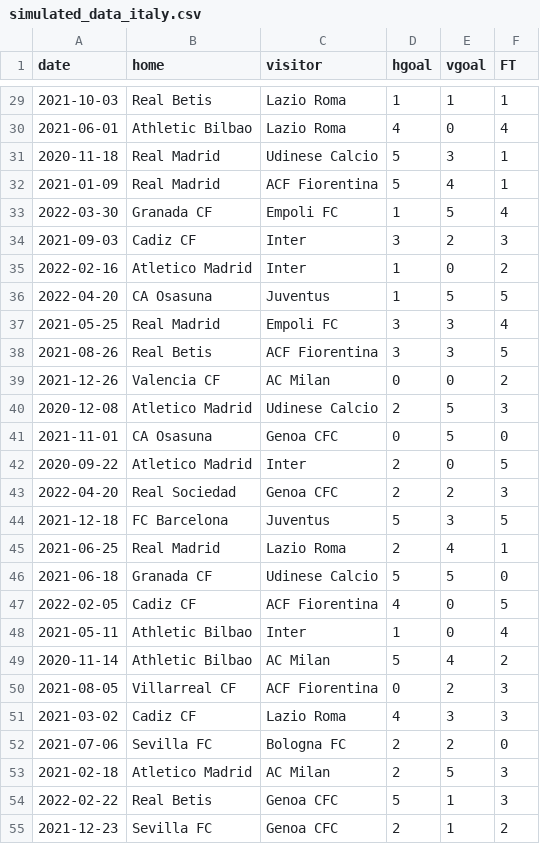
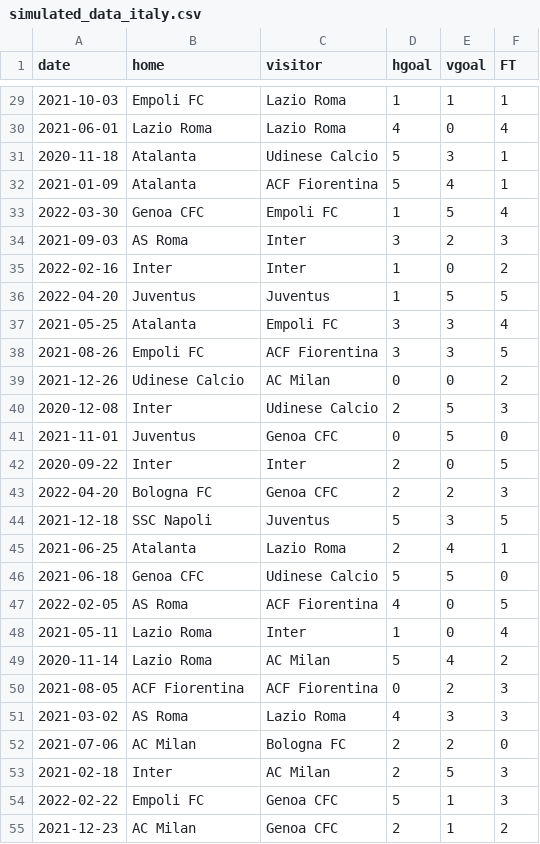
Before and after one commit to vietng04/Spanish-Italian-League-Analysis, a CSV file: data/00-simulated_data/simulated_data_italy.csv, drawn as a sheet; only a part is shown, gaps mark what is left out; the diff covers the shown part only.

```diff
--- a/data/00-simulated_data/simulated_data_italy.csv
+++ b/data/00-simulated_data/simulated_data_italy.csv
@@ -29,27 +29,27 @@ date,home,visitor,hgoal,vgoal,FT
-2021-10-03,Real Betis,Lazio Roma,1,1,1
-2021-06-01,Athletic Bilbao,Lazio Roma,4,0,4
-2020-11-18,Real Madrid,Udinese Calcio,5,3,1
-2021-01-09,Real Madrid,ACF Fiorentina,5,4,1
-2022-03-30,Granada CF,Empoli FC,1,5,4
-2021-09-03,Cadiz CF,Inter,3,2,3
-2022-02-16,Atletico Madrid,Inter,1,0,2
-2022-04-20,CA Osasuna,Juventus,1,5,5
-2021-05-25,Real Madrid,Empoli FC,3,3,4
-2021-08-26,Real Betis,ACF Fiorentina,3,3,5
-2021-12-26,	Valencia CF,AC Milan,0,0,2
-2020-12-08,Atletico Madrid,Udinese Calcio,2,5,3
-2021-11-01,CA Osasuna,Genoa CFC,0,5,0
-2020-09-22,Atletico Madrid,Inter,2,0,5
-2022-04-20,Real Sociedad,Genoa CFC,2,2,3
-2021-12-18,FC Barcelona,Juventus,5,3,5
-2021-06-25,Real Madrid,Lazio Roma,2,4,1
-2021-06-18,Granada CF,Udinese Calcio,5,5,0
-2022-02-05,Cadiz CF,ACF Fiorentina,4,0,5
-2021-05-11,Athletic Bilbao,Inter,1,0,4
-2020-11-14,Athletic Bilbao,AC Milan,5,4,2
-2021-08-05,Villarreal CF,ACF Fiorentina,0,2,3
-2021-03-02,Cadiz CF,Lazio Roma,4,3,3
-2021-07-06,Sevilla FC,Bologna FC,2,2,0
-2021-02-18,Atletico Madrid,AC Milan,2,5,3
-2022-02-22,Real Betis,Genoa CFC,5,1,3
-2021-12-23,Sevilla FC,Genoa CFC,2,1,2
+2021-10-03,Empoli FC,Lazio Roma,1,1,1
+2021-06-01,Lazio Roma,Lazio Roma,4,0,4
+2020-11-18,Atalanta,Udinese Calcio,5,3,1
+2021-01-09,Atalanta,ACF Fiorentina,5,4,1
+2022-03-30,Genoa CFC,Empoli FC,1,5,4
+2021-09-03,AS Roma,Inter,3,2,3
+2022-02-16,Inter,Inter,1,0,2
+2022-04-20,Juventus,Juventus,1,5,5
+2021-05-25,Atalanta,Empoli FC,3,3,4
+2021-08-26,Empoli FC,ACF Fiorentina,3,3,5
+2021-12-26,Udinese Calcio,AC Milan,0,0,2
+2020-12-08,Inter,Udinese Calcio,2,5,3
+2021-11-01,Juventus,Genoa CFC,0,5,0
+2020-09-22,Inter,Inter,2,0,5
+2022-04-20,Bologna FC,Genoa CFC,2,2,3
+2021-12-18,SSC Napoli,Juventus,5,3,5
+2021-06-25,Atalanta,Lazio Roma,2,4,1
+2021-06-18,Genoa CFC,Udinese Calcio,5,5,0
+2022-02-05,AS Roma,ACF Fiorentina,4,0,5
+2021-05-11,Lazio Roma,Inter,1,0,4
+2020-11-14,Lazio Roma,AC Milan,5,4,2
+2021-08-05,ACF Fiorentina,ACF Fiorentina,0,2,3
+2021-03-02,AS Roma,Lazio Roma,4,3,3
+2021-07-06,AC Milan,Bologna FC,2,2,0
+2021-02-18,Inter,AC Milan,2,5,3
+2022-02-22,Empoli FC,Genoa CFC,5,1,3
+2021-12-23,AC Milan,Genoa CFC,2,1,2
```
Also changed, not shown: 73 edited cells elsewhere in this file, 1 other file.
